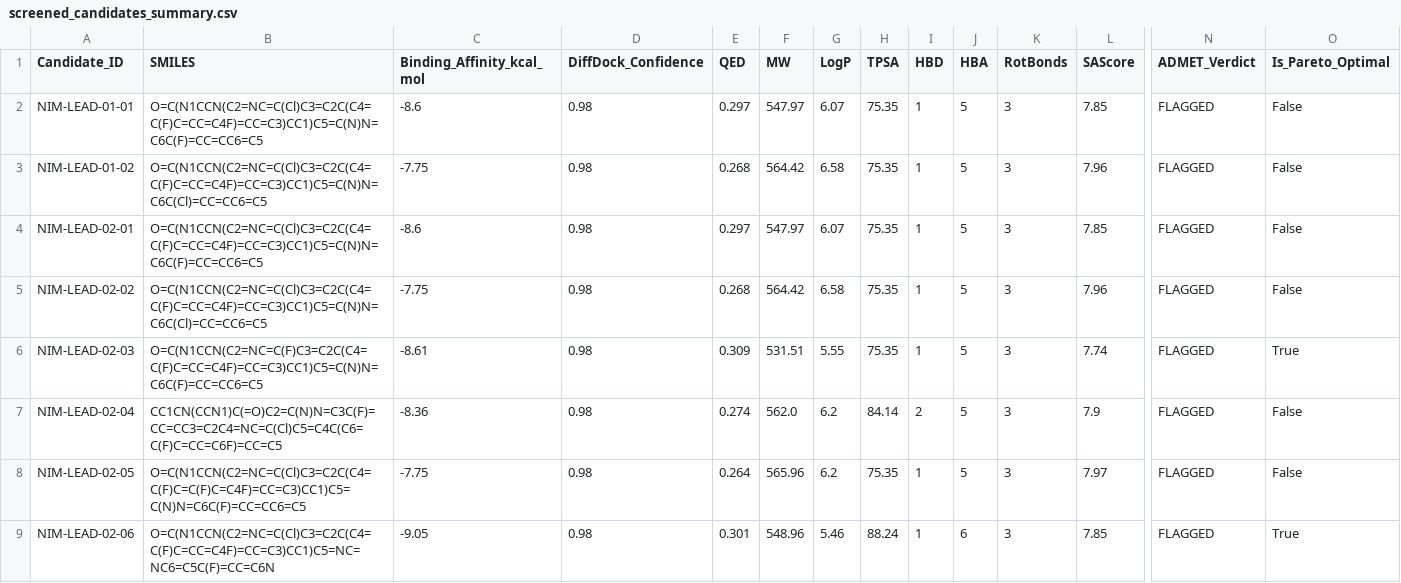
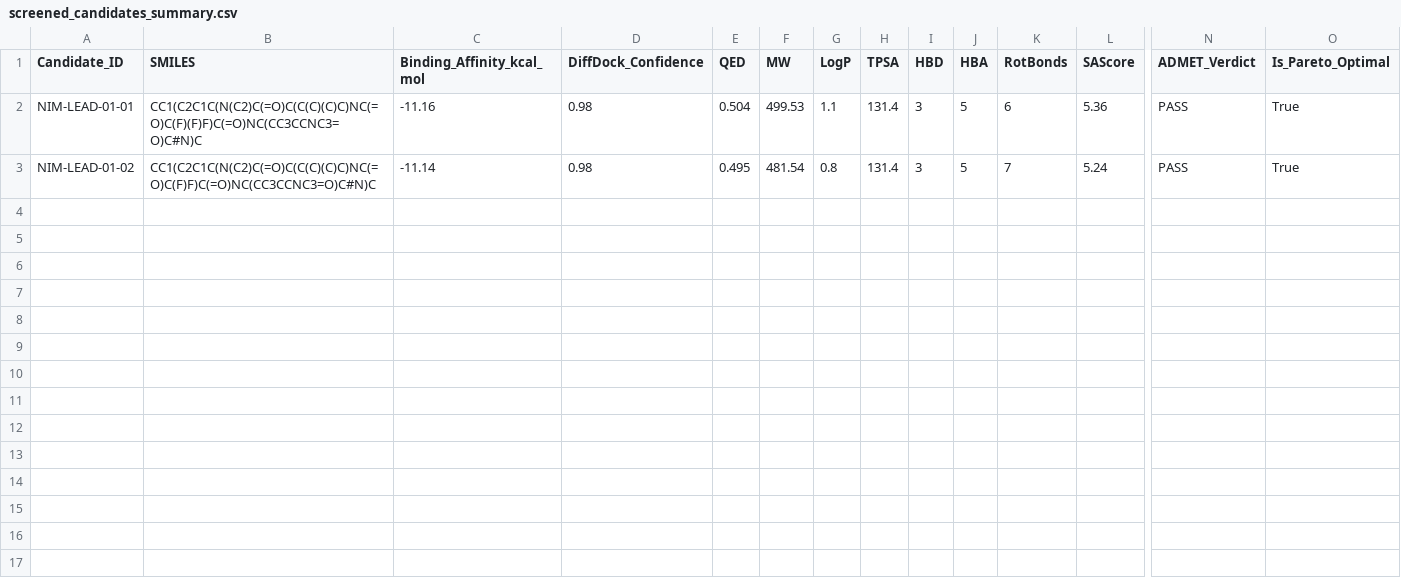
Before and after one commit to Jorwalzzz/bionemo-agentic-scientist, a CSV file: results/screened_candidates_summary.csv, drawn as a sheet; only a part is shown, gaps mark what is left out; rows hold the shown columns only; the diff names each change by its address in the sheet, - before the commit and + after, or states it on an @@ line.

```diff
--- a/results/screened_candidates_summary.csv
+++ b/results/screened_candidates_summary.csv
-B2 (SMILES): O=C(N1CCN(C2=NC=C(Cl)C3=C2C(C4=C(F)C=CC=C4F)=CC=C3)CC1)C5=C(N)N=C6C(F)=CC=CC6=C5
+B2 (SMILES): CC1(C2C1C(N(C2)C(=O)C(C(C)(C)C)NC(=O)C(F)(F)F)C(=O)NC(CC3CCNC3=O)C#N)C
-C2 (Binding_Affinity_kcal_mol): -8.6
+C2 (Binding_Affinity_kcal_mol): -11.16
-E2 (QED): 0.297
+E2 (QED): 0.504
-F2 (MW): 547.97
+F2 (MW): 499.53
-G2 (LogP): 6.07
+G2 (LogP): 1.1
-H2:H3 (TPSA): 75.35
+H2:H3 (TPSA): 131.4
-I2:I3 (HBD): 1
+I2:I3 (HBD): 3
-K2 (RotBonds): 3
+K2 (RotBonds): 6
-L2 (SAScore): 7.85
+L2 (SAScore): 5.36
-N2:N3 (ADMET_Verdict): FLAGGED
+N2:N3 (ADMET_Verdict): PASS
-O2:O3 (Is_Pareto_Optimal): False
+O2:O3 (Is_Pareto_Optimal): True
-B3 (SMILES): O=C(N1CCN(C2=NC=C(Cl)C3=C2C(C4=C(F)C=CC=C4F)=CC=C3)CC1)C5=C(N)N=C6C(Cl)=CC=CC6=C5
+B3 (SMILES): CC1(C2C1C(N(C2)C(=O)C(C(C)(C)C)NC(=O)C(F)F)C(=O)NC(CC3CCNC3=O)C#N)C
-C3 (Binding_Affinity_kcal_mol): -7.75
+C3 (Binding_Affinity_kcal_mol): -11.14
-E3 (QED): 0.268
+E3 (QED): 0.495
-F3 (MW): 564.42
+F3 (MW): 481.54
-G3 (LogP): 6.58
+G3 (LogP): 0.8
-K3 (RotBonds): 3
+K3 (RotBonds): 7
-L3 (SAScore): 7.96
+L3 (SAScore): 5.24
-row 4: NIM-LEAD-02-01 | O=C(N1CCN(C2=NC=C(Cl)C3=C2C(C4=C(F)C=CC=C4F)=CC=C3)CC1)C5=C(N)N=C6C(F)=CC=CC6=C5 | -8.6 | 0.98 | 0.297 | 547.97 | 6.07 | 75.35 | 1 | 5 | 3 | 7.85 | FLAGGED | False
-row 5: NIM-LEAD-02-02 | O=C(N1CCN(C2=NC=C(Cl)C3=C2C(C4=C(F)C=CC=C4F)=CC=C3)CC1)C5=C(N)N=C6C(Cl)=CC=CC6=C5 | -7.75 | 0.98 | 0.268 | 564.42 | 6.58 | 75.35 | 1 | 5 | 3 | 7.96 | FLAGGED | False
-row 6: NIM-LEAD-02-03 | O=C(N1CCN(C2=NC=C(F)C3=C2C(C4=C(F)C=CC=C4F)=CC=C3)CC1)C5=C(N)N=C6C(F)=CC=CC6=C5 | -8.61 | 0.98 | 0.309 | 531.51 | 5.55 | 75.35 | 1 | 5 | 3 | 7.74 | FLAGGED | True
-row 7: NIM-LEAD-02-04 | CC1CN(CCN1)C(=O)C2=C(N)N=C3C(F)=CC=CC3=C2C4=NC=C(Cl)C5=C4C(C6=C(F)C=CC=C6F)=CC=C5 | -8.36 | 0.98 | 0.274 | 562.0 | 6.2 | 84.14 | 2 | 5 | 3 | 7.9 | FLAGGED | False
-row 8: NIM-LEAD-02-05 | O=C(N1CCN(C2=NC=C(Cl)C3=C2C(C4=C(F)C=C(F)C=C4F)=CC=C3)CC1)C5=C(N)N=C6C(F)=CC=CC6=C5 | -7.75 | 0.98 | 0.264 | 565.96 | 6.2 | 75.35 | 1 | 5 | 3 | 7.97 | FLAGGED | False
-row 9: NIM-LEAD-02-06 | O=C(N1CCN(C2=NC=C(Cl)C3=C2C(C4=C(F)C=CC=C4F)=CC=C3)CC1)C5=NC=NC6=C5C(F)=CC=C6N | -9.05 | 0.98 | 0.301 | 548.96 | 5.46 | 88.24 | 1 | 6 | 3 | 7.85 | FLAGGED | True
```
Also changed, not shown: 8 other files.
